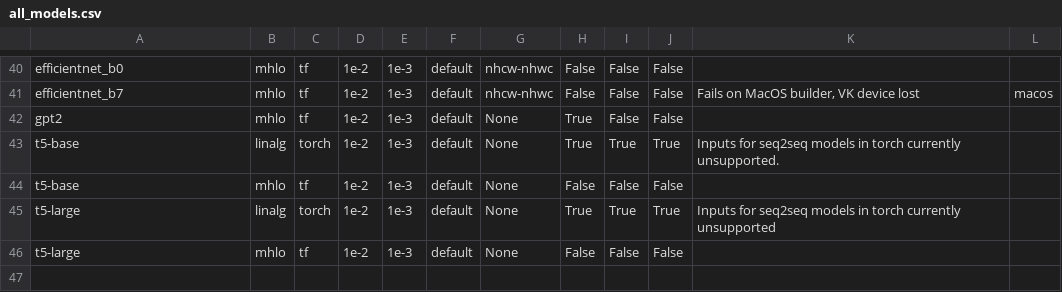
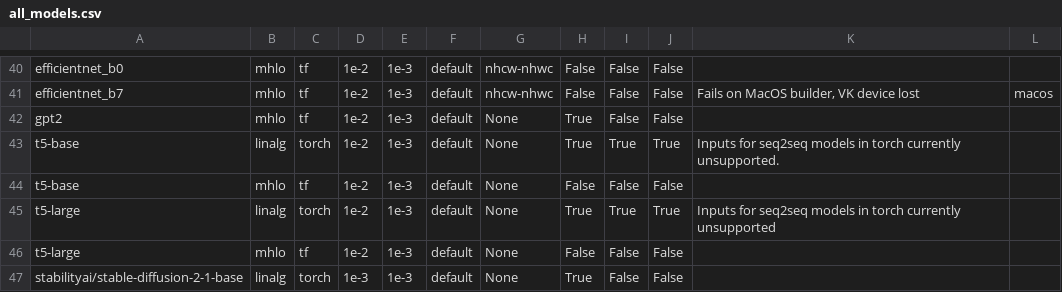
Before and after one commit to nod-ai/SHARK-Studio, a CSV file: tank/all_models.csv, drawn as a sheet; only a part is shown, gaps mark what is left out.

Commit message:
enable sd pytest (#1322)

```diff
--- a/tank/all_models.csv
+++ b/tank/all_models.csv
@@ -46 +46,2 @@ t5-large,linalg,torch,1e-2,1e-3,default,None,True,True,True,"Inputs for seq2seq
 t5-large,mhlo,tf,1e-2,1e-3,default,None,False,False,False,"",""
+stabilityai/stable-diffusion-2-1-base,linalg,torch,1e-3,1e-3,default,None,True,False,False,"",""
```
